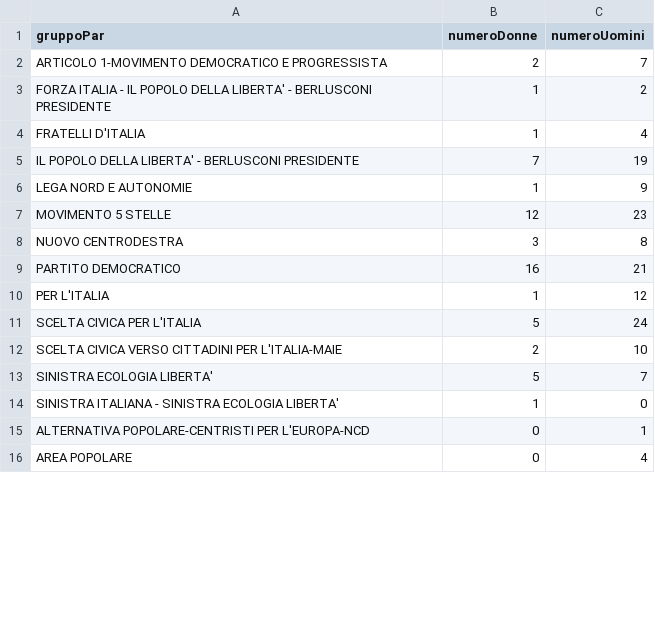
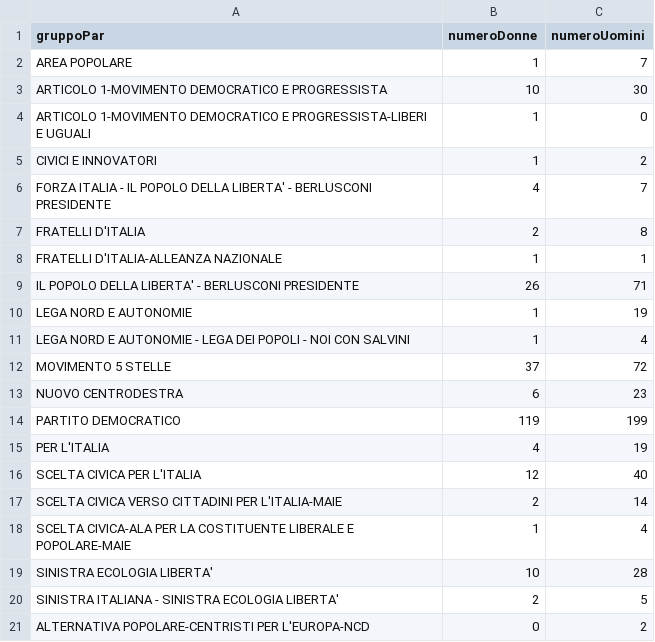
Before and after one commit to giorgimariachiara/COD, a CSV file: quote2013.csv, drawn as a sheet; only a part is shown; the diff covers the shown part only.

```diff
--- a/quote2013.csv
+++ b/quote2013.csv
@@ -1,16 +1,21 @@
 gruppoPar,numeroDonne,numeroUomini
-ARTICOLO 1-MOVIMENTO DEMOCRATICO E PROGRESSISTA,2,7
-FORZA ITALIA - IL POPOLO DELLA LIBERTA' - BERLUSCONI PRESIDENTE,1,2
-FRATELLI D'ITALIA,1,4
-IL POPOLO DELLA LIBERTA' - BERLUSCONI PRESIDENTE,7,19
-LEGA NORD E AUTONOMIE,1,9
-MOVIMENTO 5 STELLE,12,23
-NUOVO CENTRODESTRA,3,8
-PARTITO DEMOCRATICO,16,21
-PER L'ITALIA,1,12
-SCELTA CIVICA PER L'ITALIA,5,24
-SCELTA CIVICA VERSO CITTADINI PER L'ITALIA-MAIE,2,10
-SINISTRA ECOLOGIA LIBERTA',5,7
-SINISTRA ITALIANA - SINISTRA ECOLOGIA LIBERTA',1,0
-ALTERNATIVA POPOLARE-CENTRISTI PER L'EUROPA-NCD,0,1
-AREA POPOLARE,0,4
+AREA POPOLARE,1,7
+ARTICOLO 1-MOVIMENTO DEMOCRATICO E PROGRESSISTA,10,30
+ARTICOLO 1-MOVIMENTO DEMOCRATICO E PROGRESSISTA-LIBERI E UGUALI,1,0
+CIVICI E INNOVATORI,1,2
+FORZA ITALIA - IL POPOLO DELLA LIBERTA' - BERLUSCONI PRESIDENTE,4,7
+FRATELLI D'ITALIA,2,8
+FRATELLI D'ITALIA-ALLEANZA NAZIONALE,1,1
+IL POPOLO DELLA LIBERTA' - BERLUSCONI PRESIDENTE,26,71
+LEGA NORD E AUTONOMIE,1,19
+LEGA NORD E AUTONOMIE - LEGA DEI POPOLI - NOI CON SALVINI,1,4
+MOVIMENTO 5 STELLE,37,72
+NUOVO CENTRODESTRA,6,23
+PARTITO DEMOCRATICO,119,199
+PER L'ITALIA,4,19
+SCELTA CIVICA PER L'ITALIA,12,40
+SCELTA CIVICA VERSO CITTADINI PER L'ITALIA-MAIE,2,14
+SCELTA CIVICA-ALA PER LA COSTITUENTE LIBERALE E POPOLARE-MAIE,1,4
+SINISTRA ECOLOGIA LIBERTA',10,28
+SINISTRA ITALIANA - SINISTRA ECOLOGIA LIBERTA',2,5
+ALTERNATIVA POPOLARE-CENTRISTI PER L'EUROPA-NCD,0,2
```
Also changed, not shown: 1 added row and 3 removed rows elsewhere in this file, quote2018.csv, quote2022.csv, 1 other file.
